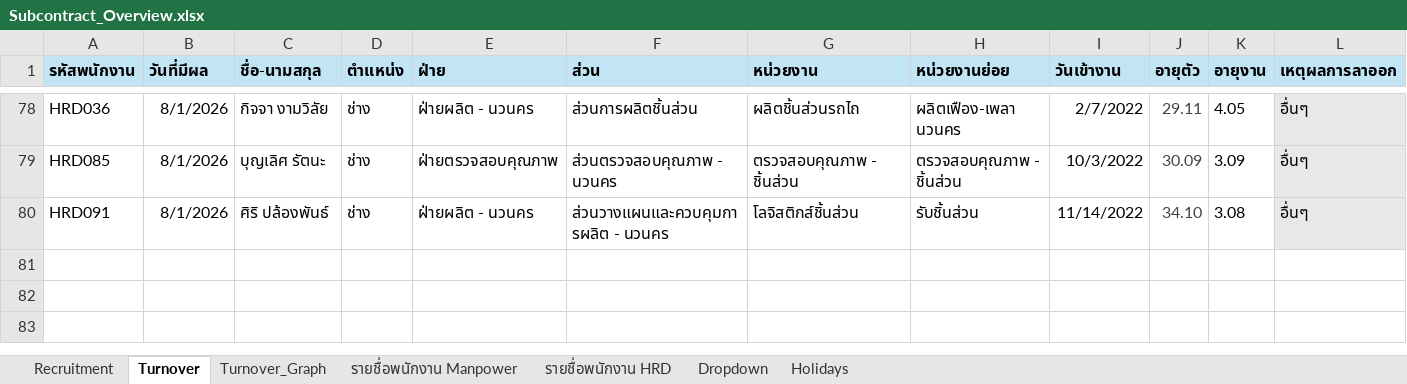
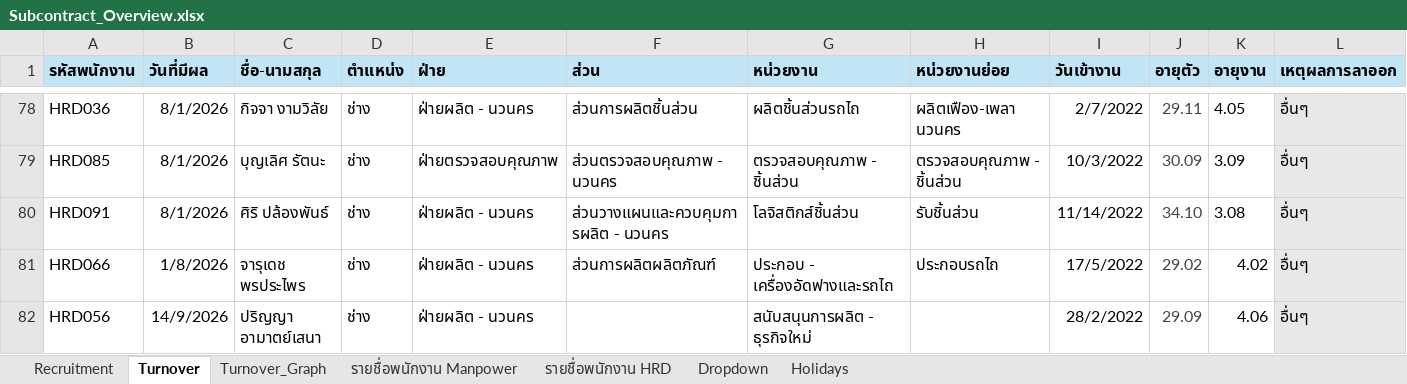
Before and after one commit to lapatj12/Recruitment_Dashboard, an Excel workbook: data/Subcontract_Overview.xlsx, sheet Turnover, drawn as a sheet; only a part is shown, gaps mark what is left out; values as stored, in another font and other column widths than the file's, no borders; table styles not drawn; rows hold the shown columns only; the diff names each change by its address in the sheet, - before the commit and + after, or states it on an @@ line.

```diff
--- a/data/Subcontract_Overview.xlsx (sheet Turnover)
+++ b/data/Subcontract_Overview.xlsx (sheet Turnover)
+row 81: HRD066 | 1/8/2026 | จารุเดช พรประไพร | ช่าง | ฝ่ายผลิต - นวนคร | ส่วนการผลิตผลิตภัณฑ์ | ประกอบ - เครื่องอัดฟางและรถไถ | ประกอบรถไถ | 17/5/2022 | 29.02 | 4.02 | อื่นๆ
+row 82: HRD056 | 14/9/2026 | ปริญญา อามาตย์เสนา | ช่าง | ฝ่ายผลิต - นวนคร |  | สนับสนุนการผลิต - ธุรกิจใหม่ |  | 28/2/2022 | 29.09 | 4.06 | อื่นๆ
```
Also changed, not shown: sheet รายชื่อพนักงาน HRD, sheet รายชื่อพนักงาน Manpower, sheet Recruitment, charts or pictures.
